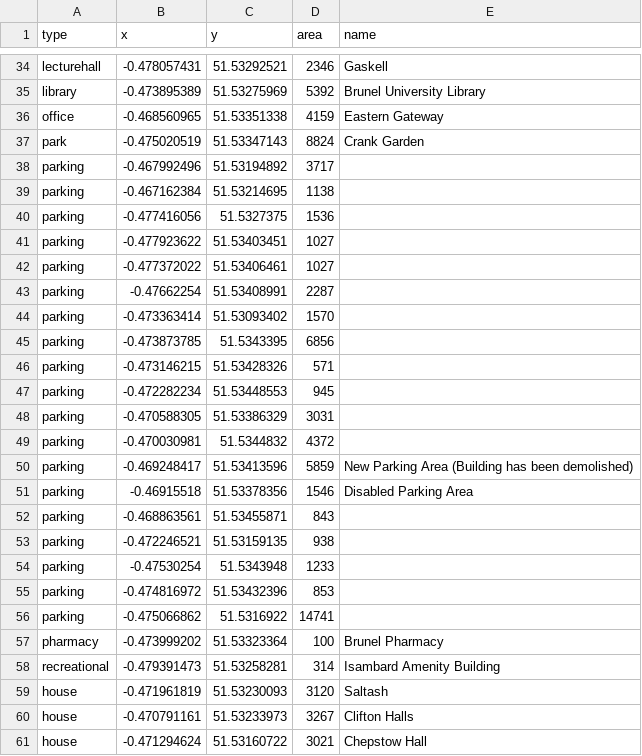
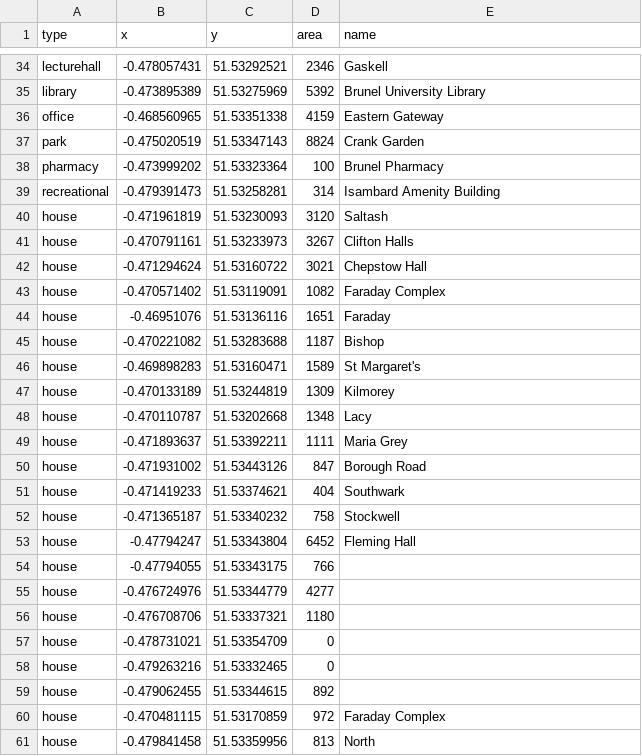
Before and after one commit to djgroen/facs, a CSV file: covid_data/brunel_buildings.csv, drawn as a sheet; only a part is shown, gaps mark what is left out; the shorter side is filled out with more unchanged rows.

Commit message:
Several fixes to Brunel loc graph.

```diff
--- a/covid_data/brunel_buildings.csv
+++ b/covid_data/brunel_buildings.csv
@@ -37,21 +37,2 @@ office,-0.468560965,51.53351338,4159,Eastern Gateway
 park,-0.475020519,51.53347143,8824,Crank Garden
-parking,-0.467992496,51.53194892,3717,
-parking,-0.467162384,51.53214695,1138,
-parking,-0.477416056,51.5327375,1536,
-parking,-0.477923622,51.53403451,1027,
-parking,-0.477372022,51.53406461,1027,
-parking,-0.47662254,51.53408991,2287,
-parking,-0.473363414,51.53093402,1570,
-parking,-0.473873785,51.5343395,6856,
-parking,-0.473146215,51.53428326,571,
-parking,-0.472282234,51.53448553,945,
-parking,-0.470588305,51.53386329,3031,
-parking,-0.470030981,51.5344832,4372,
-parking,-0.469248417,51.53413596,5859,New Parking Area (Building has been demolished)
-parking,-0.46915518,51.53378356,1546,Disabled Parking Area
-parking,-0.468863561,51.53455871,843,
-parking,-0.472246521,51.53159135,938,
-parking,-0.47530254,51.5343948,1233,
-parking,-0.474816972,51.53432396,853,
-parking,-0.475066862,51.5316922,14741,
 pharmacy,-0.473999202,51.53323364,100,Brunel Pharmacy
```
Also changed, not shown: 3 other files.
